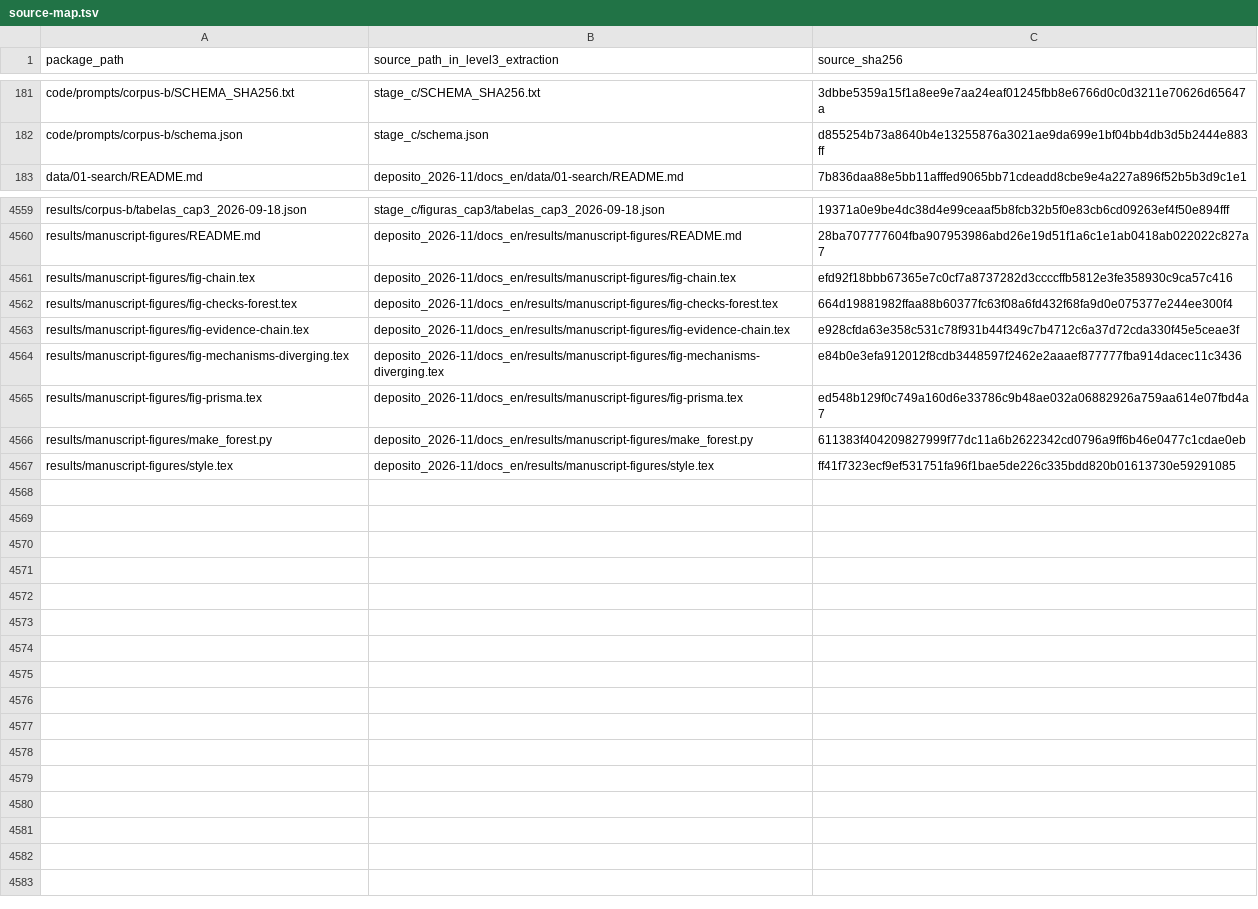
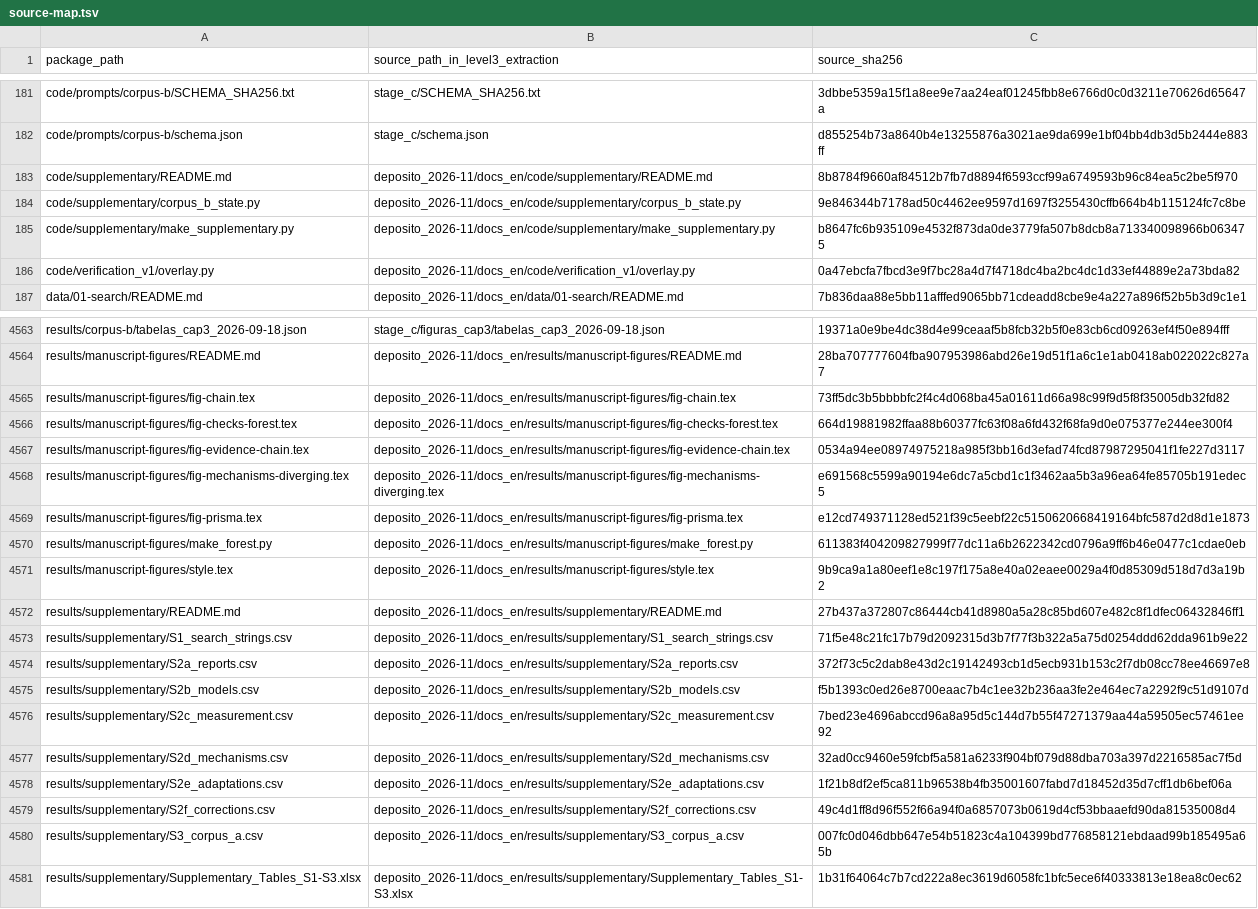
Before and after one commit to BRibeiro-Eng/energy-baseline-scoping-review, a TSV file: provenance/source-map.tsv, drawn as a sheet; only a part is shown, gaps mark what is left out; the diff covers the shown part only.

```diff
--- a/provenance/source-map.tsv
+++ b/provenance/source-map.tsv
@@ -182,2 +182,6 @@ code/prompts/corpus-b/SCHEMA_SHA256.txt	stage_c/SCHEMA_SHA256.txt	3dbbe5359a15f1
 code/prompts/corpus-b/schema.json	stage_c/schema.json	d855254b73a8640b4e13255876a3021ae9da699e1bf04bb4db3d5b2444e883ff
+code/supplementary/README.md	deposito_2026-11/docs_en/code/supplementary/README.md	8b8784f9660af84512b7fb7d8894f6593ccf99a6749593b96c84ea5c2be5f970
+code/supplementary/corpus_b_state.py	deposito_2026-11/docs_en/code/supplementary/corpus_b_state.py	9e846344b7178ad50c4462ee9597d1697f3255430cffb664b4b115124fc7c8be
+code/supplementary/make_supplementary.py	deposito_2026-11/docs_en/code/supplementary/make_supplementary.py	b8647fc6b935109e4532f873da0de3779fa507b8dcb8a713340098966b063475
+code/verification_v1/overlay.py	deposito_2026-11/docs_en/code/verification_v1/overlay.py	0a47ebcfa7fbcd3e9f7bc28a4d7f4718dc4ba2bc4dc1d33ef44889e2a73bda82
 data/01-search/README.md	deposito_2026-11/docs_en/data/01-search/README.md	7b836daa88e5bb11afffed9065bb71cdeadd8cbe9e4a227a896f52b5b3d9c1e1
@@ -4560,8 +4564,18 @@ results/corpus-b/tabelas_cap3_2026-09-18.json	stage_c/figuras_cap3/tabelas_cap3_
 results/manuscript-figures/README.md	deposito_2026-11/docs_en/results/manuscript-figures/README.md	28ba707777604fba907953986abd26e19d51f1a6c1e1ab0418ab022022c827a7
-results/manuscript-figures/fig-chain.tex	deposito_2026-11/docs_en/results/manuscript-figures/fig-chain.tex	efd92f18bbb67365e7c0cf7a8737282d3ccccffb5812e3fe358930c9ca57c416
+results/manuscript-figures/fig-chain.tex	deposito_2026-11/docs_en/results/manuscript-figures/fig-chain.tex	73ff5dc3b5bbbbfc2f4c4d068ba45a01611d66a98c99f9d5f8f35005db32fd82
 results/manuscript-figures/fig-checks-forest.tex	deposito_2026-11/docs_en/results/manuscript-figures/fig-checks-forest.tex	664d19881982ffaa88b60377fc63f08a6fd432f68fa9d0e075377e244ee300f4
-results/manuscript-figures/fig-evidence-chain.tex	deposito_2026-11/docs_en/results/manuscript-figures/fig-evidence-chain.tex	e928cfda63e358c531c78f931b44f349c7b4712c6a37d72cda330f45e5ceae3f
-results/manuscript-figures/fig-mechanisms-diverging.tex	deposito_2026-11/docs_en/results/manuscript-figures/fig-mechanisms-diverging.tex	e84b0e3efa912012f8cdb3448597f2462e2aaaef877777fba914dacec11c3436
-results/manuscript-figures/fig-prisma.tex	deposito_2026-11/docs_en/results/manuscript-figures/fig-prisma.tex	ed548b129f0c749a160d6e33786c9b48ae032a06882926a759aa614e07fbd4a7
+results/manuscript-figures/fig-evidence-chain.tex	deposito_2026-11/docs_en/results/manuscript-figures/fig-evidence-chain.tex	0534a94ee08974975218a985f3bb16d3efad74fcd87987295041f1fe227d3117
+results/manuscript-figures/fig-mechanisms-diverging.tex	deposito_2026-11/docs_en/results/manuscript-figures/fig-mechanisms-diverging.tex	e691568c5599a90194e6dc7a5cbd1c1f3462aa5b3a96ea64fe85705b191edec5
+results/manuscript-figures/fig-prisma.tex	deposito_2026-11/docs_en/results/manuscript-figures/fig-prisma.tex	e12cd749371128ed521f39c5eebf22c5150620668419164bfc587d2d8d1e1873
 results/manuscript-figures/make_forest.py	deposito_2026-11/docs_en/results/manuscript-figures/make_forest.py	611383f404209827999f77dc11a6b2622342cd0796a9ff6b46e0477c1cdae0eb
-results/manuscript-figures/style.tex	deposito_2026-11/docs_en/results/manuscript-figures/style.tex	ff41f7323ecf9ef531751fa96f1bae5de226c335bdd820b01613730e59291085
+results/manuscript-figures/style.tex	deposito_2026-11/docs_en/results/manuscript-figures/style.tex	9b9ca9a1a80eef1e8c197f175a8e40a02eaee0029a4f0d85309d518d7d3a19b2
+results/supplementary/README.md	deposito_2026-11/docs_en/results/supplementary/README.md	27b437a372807c86444cb41d8980a5a28c85bd607e482c8f1dfec06432846ff1
+results/supplementary/S1_search_strings.csv	deposito_2026-11/docs_en/results/supplementary/S1_search_strings.csv	71f5e48c21fc17b79d2092315d3b7f77f3b322a5a75d0254ddd62dda961b9e22
+results/supplementary/S2a_reports.csv	deposito_2026-11/docs_en/results/supplementary/S2a_reports.csv	372f73c5c2dab8e43d2c19142493cb1d5ecb931b153c2f7db08cc78ee46697e8
+results/supplementary/S2b_models.csv	deposito_2026-11/docs_en/results/supplementary/S2b_models.csv	f5b1393c0ed26e8700eaac7b4c1ee32b236aa3fe2e464ec7a2292f9c51d9107d
+results/supplementary/S2c_measurement.csv	deposito_2026-11/docs_en/results/supplementary/S2c_measurement.csv	7bed23e4696abccd96a8a95d5c144d7b55f47271379aa44a59505ec57461ee92
+results/supplementary/S2d_mechanisms.csv	deposito_2026-11/docs_en/results/supplementary/S2d_mechanisms.csv	32ad0cc9460e59fcbf5a581a6233f904bf079d88dba703a397d2216585ac7f5d
+results/supplementary/S2e_adaptations.csv	deposito_2026-11/docs_en/results/supplementary/S2e_adaptations.csv	1f21b8df2ef5ca811b96538b4fb35001607fabd7d18452d35d7cff1db6bef06a
+results/supplementary/S2f_corrections.csv	deposito_2026-11/docs_en/results/supplementary/S2f_corrections.csv	49c4d1ff8d96f552f66a94f0a6857073b0619d4cf53bbaaefd90da81535008d4
+results/supplementary/S3_corpus_a.csv	deposito_2026-11/docs_en/results/supplementary/S3_corpus_a.csv	007fc0d046dbb647e54b51823c4a104399bd776858121ebdaad99b185495a65b
+results/supplementary/Supplementary_Tables_S1-S3.xlsx	deposito_2026-11/docs_en/results/supplementary/Supplementary_Tables_S1-S3.xlsx	1b31f64064c7b7cd222a8ec3619d6058fc1bfc5ece6f40333813e18ea8c0ec62
```
Also changed, not shown: 1 added row, 1 removed row and 8 edited cells elsewhere in this file, 31 other files.
